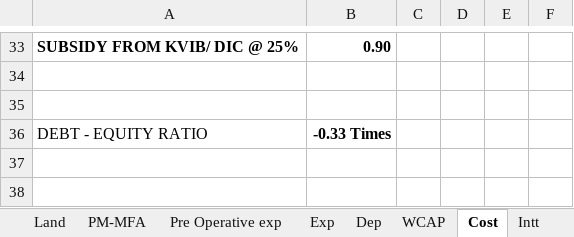
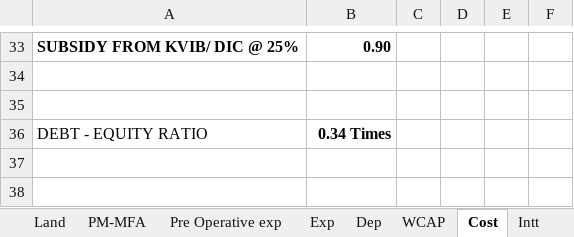
Before and after one commit to calavishgupta/Project-Report-5-Years, an Excel workbook: Project Report Format.xlsx, sheet Cost, drawn as a sheet; only a part is shown, gaps mark what is left out; values as stored, in another font and other column widths than the file's, no borders; the diff names each change by its address in the sheet, - before the commit and + after, or states it on an @@ line.

```diff
--- a/Project Report Format.xlsx (sheet Cost)
+++ b/Project Report Format.xlsx (sheet Cost)
-B36: -0.33 Times
+B36: 0.34 Times
```
Also changed, not shown: sheet PL, sheet CF, sheet BS, sheet DSCR, sheet Intt, sheet Pback, 1 more sheet.
